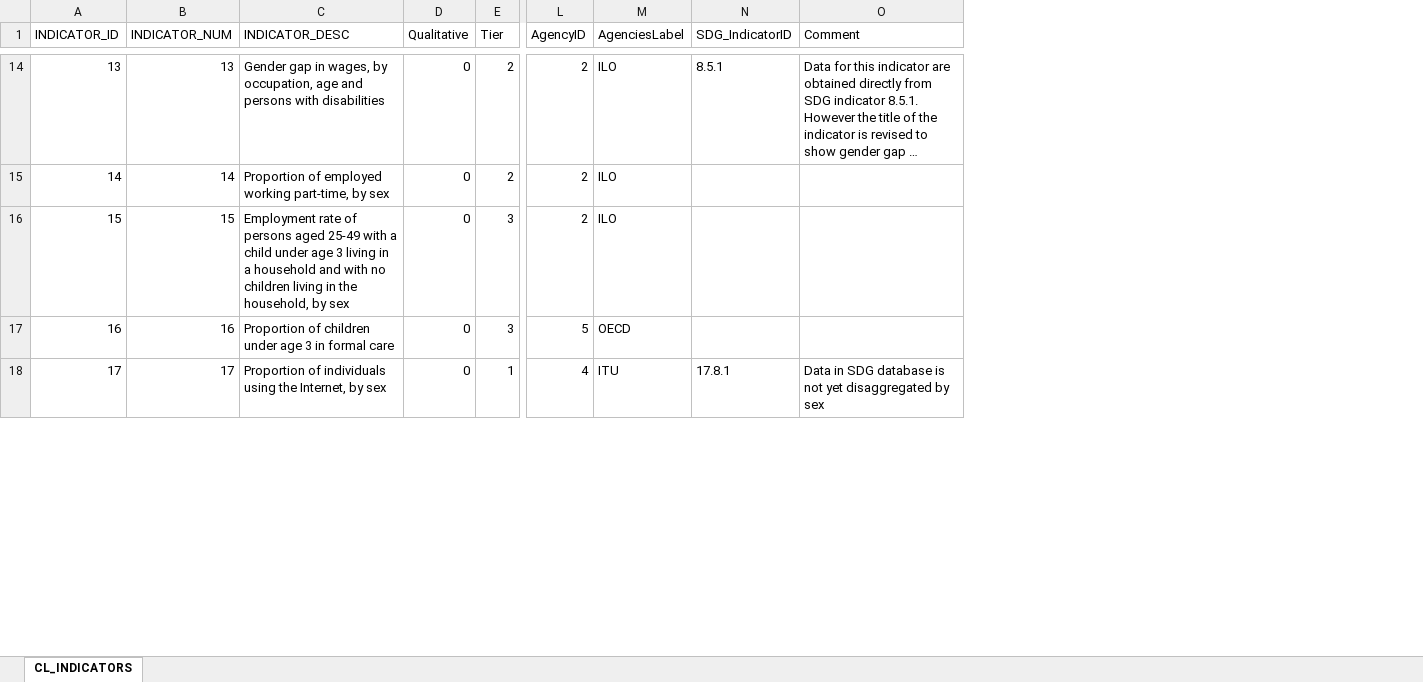
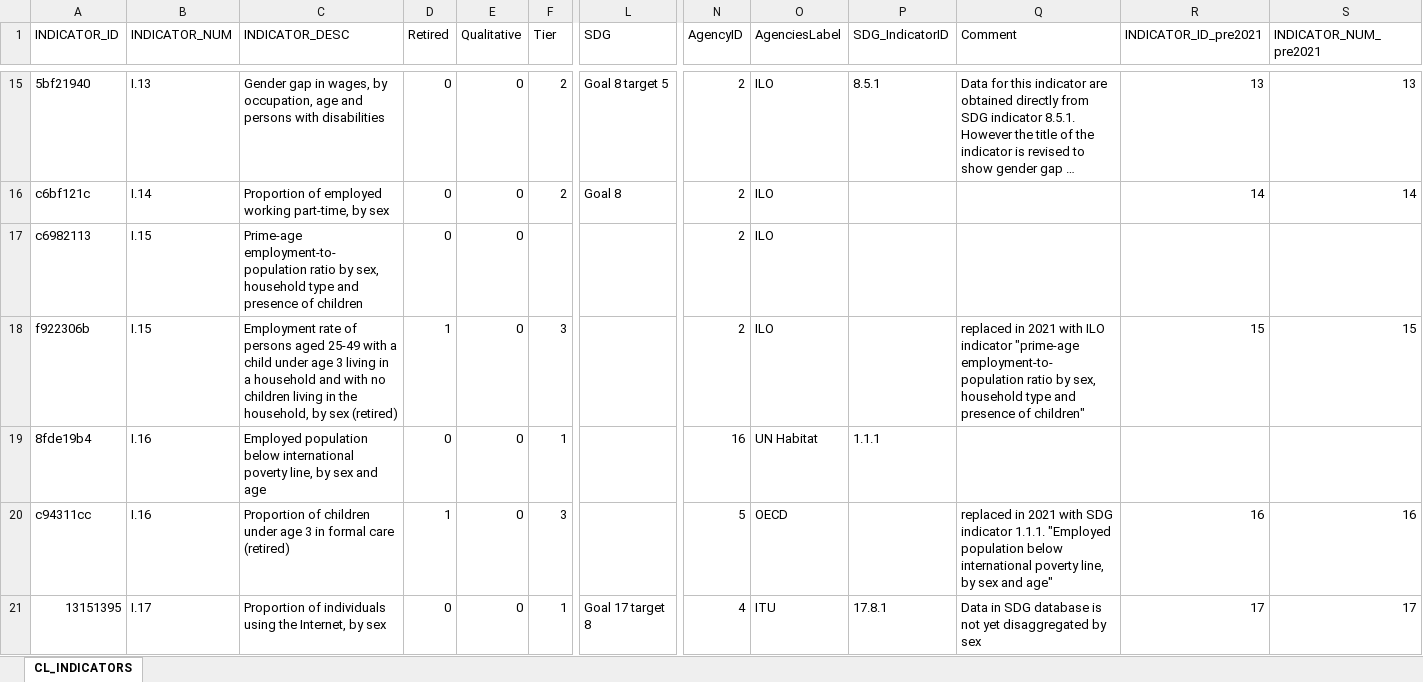
Before and after one commit to UNStats/gender_data_portal, an Excel workbook: master_data/MINSET_Indicators.xlsx, sheet CL_INDICATORS, drawn as a sheet; only a part is shown, gaps mark what is left out; long unchanged cells end in …; values as stored, in another font and other column widths than the file's, no cell formats; addresses are those after the commit; rows hold the shown columns only; the diff covers the shown part only; the diff names each change by its address in the sheet, - before the commit and + after, or states it on an @@ line.

Commit message:
revised indicator and series list

```diff
--- a/master_data/MINSET_Indicators.xlsx (sheet CL_INDICATORS)
+++ b/master_data/MINSET_Indicators.xlsx (sheet CL_INDICATORS)
+column D (Retired), rows 15-16: 0 | 0; row 18: 1; rows 20-21: 1 | 0
+column L (SDG), rows 15-16: Goal 8 target 5 | Goal 8; row 21: Goal 17 target 8
+column R (INDICATOR_ID_pre2021), rows 15-16: 13 | 14; row 18: 15; rows 20-21: 16 | 17
+column S (INDICATOR_NUM_pre2021), rows 15-16: 13 | 14; row 18: 15; rows 20-21: 16 | 17
-A15 (INDICATOR_ID): 13
+A15 (INDICATOR_ID): 5bf21940
-B15 (INDICATOR_NUM): 13
+B15 (INDICATOR_NUM): I.13
-A16 (INDICATOR_ID): 14
+A16 (INDICATOR_ID): c6bf121c
-B16 (INDICATOR_NUM): 14
+B16 (INDICATOR_NUM): I.14
+row 17: c6982113 | I.15 | Prime-age employment-to-population ratio by sex, household type and presence of children | 0 | 0 |  |  | 2 | ILO
-A18 (INDICATOR_ID): 15
+A18 (INDICATOR_ID): f922306b
-B18 (INDICATOR_NUM): 15
+B18 (INDICATOR_NUM): I.15
-C18 (INDICATOR_DESC): …by sex
+C18 (INDICATOR_DESC): …by sex (retired)
-Q18 (Comment): (empty)
+Q18 (Comment): replaced in 2021 with ILO indicator "prime-age employment-to-population ratio by sex, household type and presence of children"
+row 19: 8fde19b4 | I.16 | Employed population below international poverty line, by sex and age | 0 | 0 | 1 |  | 16 | UN Habitat | 1.1.1
-A20 (INDICATOR_ID): 16
+A20 (INDICATOR_ID): c94311cc
-B20 (INDICATOR_NUM): 16
+B20 (INDICATOR_NUM): I.16
-C20 (INDICATOR_DESC): …formal care
+C20 (INDICATOR_DESC): …formal care (retired)
-Q20 (Comment): (empty)
+Q20 (Comment): replaced in 2021 with SDG indicator 1.1.1. "Employed population below international poverty line, by sex and age"
-A21 (INDICATOR_ID): 17
+A21 (INDICATOR_ID): 13151395
-B21 (INDICATOR_NUM): 17
+B21 (INDICATOR_NUM): I.17
```
Also changed, not shown: 9 added rows and 134 edited cells elsewhere in this sheet, cell formats, charts or pictures, master_data/MINSET_series_catalog.xlsx.
